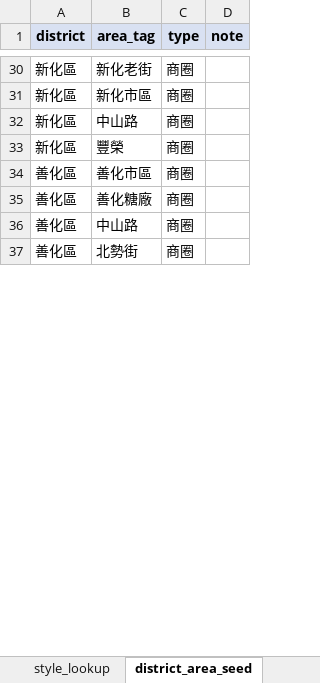
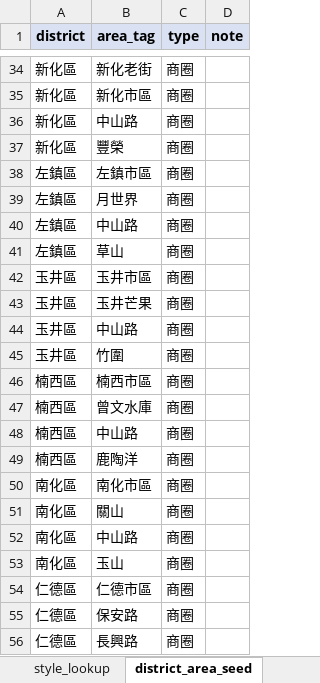
Before and after one commit to AnsonHui6040/ramen-shop-finder, an Excel workbook: data/excel/05-tainan.xlsx, sheet district_area_seed, drawn as a sheet; only a part is shown, gaps mark what is left out; the shorter side is filled out with more unchanged rows; values as stored, in another font and other column widths than the file's, no borders; the diff covers the shown part only; the diff names each change by its address in the sheet, - before the commit and + after, or states it on an @@ line.

```diff
--- a/data/excel/05-tainan.xlsx (sheet district_area_seed)
+++ b/data/excel/05-tainan.xlsx (sheet district_area_seed)
+row 38: 左鎮區 | 左鎮市區 | 商圈
+row 39: 左鎮區 | 月世界 | 商圈
+row 40: 左鎮區 | 中山路 | 商圈
+row 41: 左鎮區 | 草山 | 商圈
+row 42: 玉井區 | 玉井市區 | 商圈
+row 43: 玉井區 | 玉井芒果 | 商圈
+row 44: 玉井區 | 中山路 | 商圈
+row 45: 玉井區 | 竹圍 | 商圈
+row 46: 楠西區 | 楠西市區 | 商圈
+row 47: 楠西區 | 曾文水庫 | 商圈
+row 48: 楠西區 | 中山路 | 商圈
+row 49: 楠西區 | 鹿陶洋 | 商圈
+row 50: 南化區 | 南化市區 | 商圈
+row 51: 南化區 | 關山 | 商圈
+row 52: 南化區 | 中山路 | 商圈
+row 53: 南化區 | 玉山 | 商圈
@@ row 22 moved to row 54: 仁德區 @@
@@ row 23 moved to row 55: 仁德區 @@
@@ row 24 moved to row 56: 仁德區 @@
```
Also changed, not shown: 71 added rows, 3 removed rows, 24 moved rows and 3 edited cells elsewhere in this sheet, data/excel/04-taichung.xlsx, data/excel/06-kaohsiung.xlsx, 1 other file.
